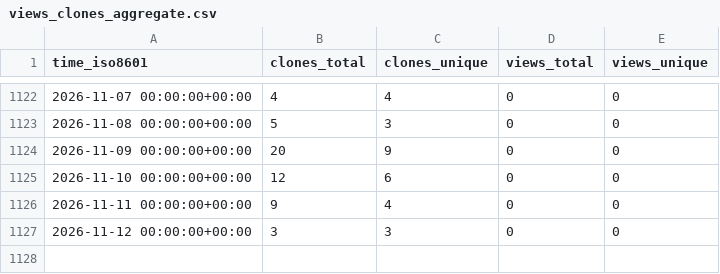
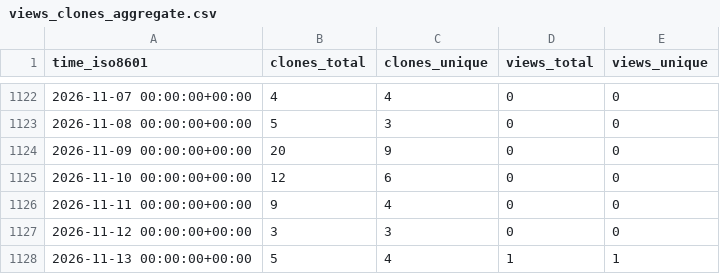
Before and after one commit to ayewo/ghost.sh, a CSV file: ayewo/ghost.sh/ghrs-data/views_clones_aggregate.csv, drawn as a sheet; only a part is shown, gaps mark what is left out; the diff names each change by its address in the sheet, - before the commit and + after, or states it on an @@ line.

```diff
--- a/ayewo/ghost.sh/ghrs-data/views_clones_aggregate.csv
+++ b/ayewo/ghost.sh/ghrs-data/views_clones_aggregate.csv
+row 1128: 2026-11-13 00:00:00+00:00 | 5 | 4 | 1 | 1
```
Also changed, not shown: 1 other file.
